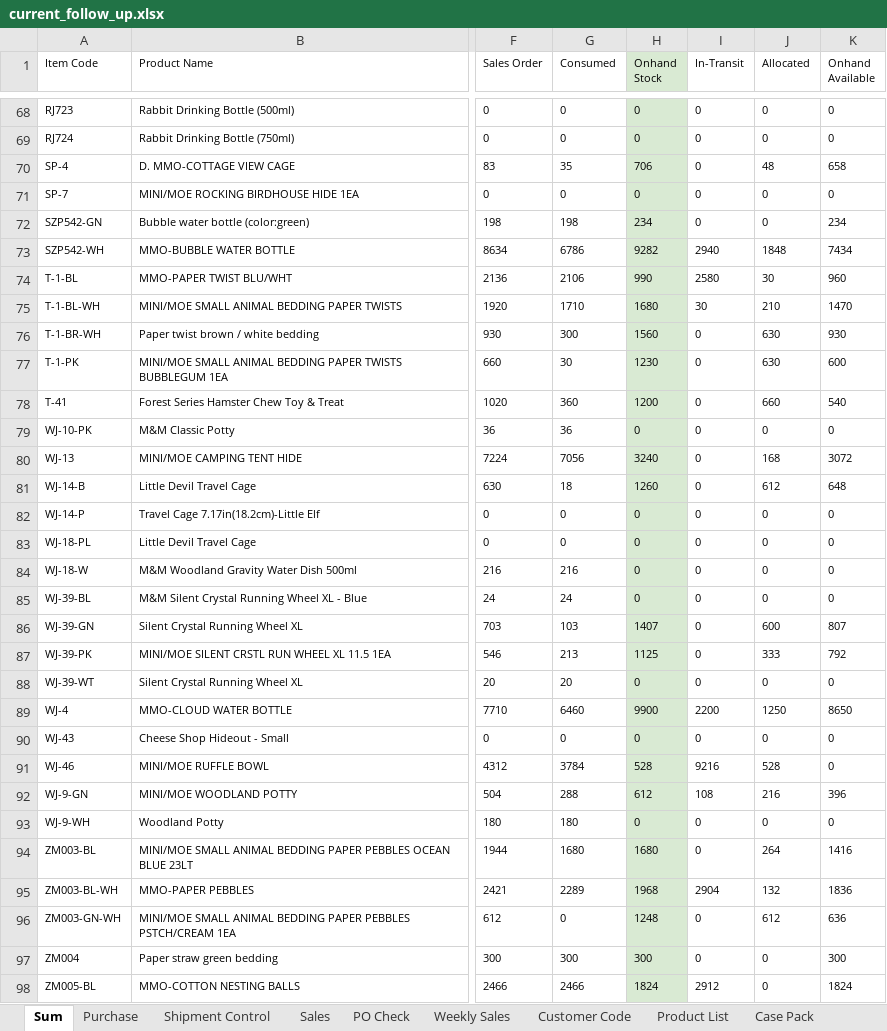
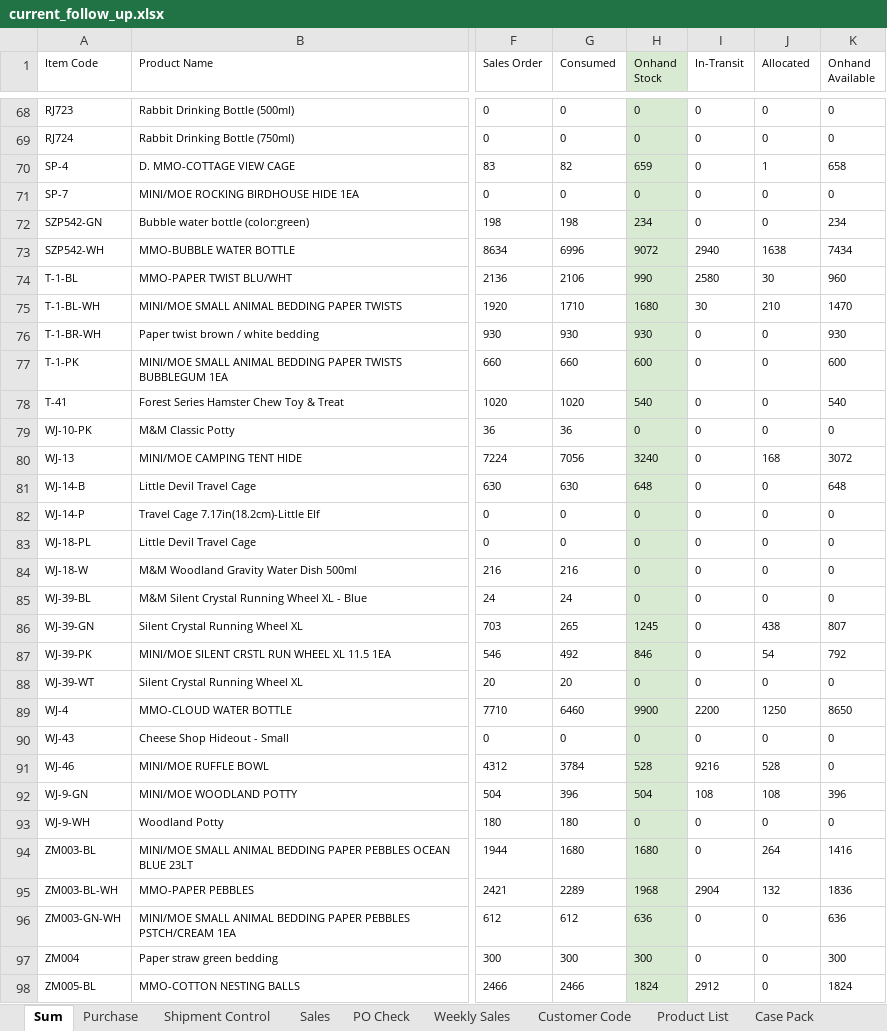
Before and after one commit to nicolechu111111-lgtm/scm-risk-dashboard, an Excel workbook: data/current_follow_up.xlsx, sheet Sum, drawn as a sheet; only a part is shown, gaps mark what is left out; values as stored, in another font and other column widths than the file's, no borders; conditional formats not drawn; the diff covers the shown part only; the diff names each change by its address in the sheet, - before the commit and + after, or states it on an @@ line.

```diff
--- a/data/current_follow_up.xlsx (sheet Sum)
+++ b/data/current_follow_up.xlsx (sheet Sum)
-G70 (Consumed): 35
+G70 (Consumed): 82
-H70 (Onhand Stock): 706
+H70 (Onhand Stock): 659
-J70 (Allocated): 48
+J70 (Allocated): 1
-G73 (Consumed): 6786
+G73 (Consumed): 6996
-H73 (Onhand Stock): 9282
+H73 (Onhand Stock): 9072
-J73 (Allocated): 1848
+J73 (Allocated): 1638
-G76 (Consumed): 300
+G76 (Consumed): 930
-H76 (Onhand Stock): 1560
+H76 (Onhand Stock): 930
-J76:J77 (Allocated): 630
+J76:J77 (Allocated): 0
-G77 (Consumed): 30
+G77 (Consumed): 660
-H77 (Onhand Stock): 1230
+H77 (Onhand Stock): 600
-G78 (Consumed): 360
+G78 (Consumed): 1020
-H78 (Onhand Stock): 1200
+H78 (Onhand Stock): 540
-J78 (Allocated): 660
+J78 (Allocated): 0
-G81 (Consumed): 18
+G81 (Consumed): 630
-H81 (Onhand Stock): 1260
+H81 (Onhand Stock): 648
-J81 (Allocated): 612
+J81 (Allocated): 0
-G86 (Consumed): 103
+G86 (Consumed): 265
-H86 (Onhand Stock): 1407
+H86 (Onhand Stock): 1245
-J86 (Allocated): 600
+J86 (Allocated): 438
-G87 (Consumed): 213
+G87 (Consumed): 492
-H87 (Onhand Stock): 1125
+H87 (Onhand Stock): 846
-J87 (Allocated): 333
+J87 (Allocated): 54
-G92 (Consumed): 288
+G92 (Consumed): 396
-H92 (Onhand Stock): 612
+H92 (Onhand Stock): 504
-J92 (Allocated): 216
+J92 (Allocated): 108
-G96 (Consumed): 0
+G96 (Consumed): 612
-H96 (Onhand Stock): 1248
+H96 (Onhand Stock): 636
-J96 (Allocated): 612
+J96 (Allocated): 0
```
Also changed, not shown: 63 edited cells elsewhere in this sheet, sheet PO Check, sheet Sales, sheet Purchase.
